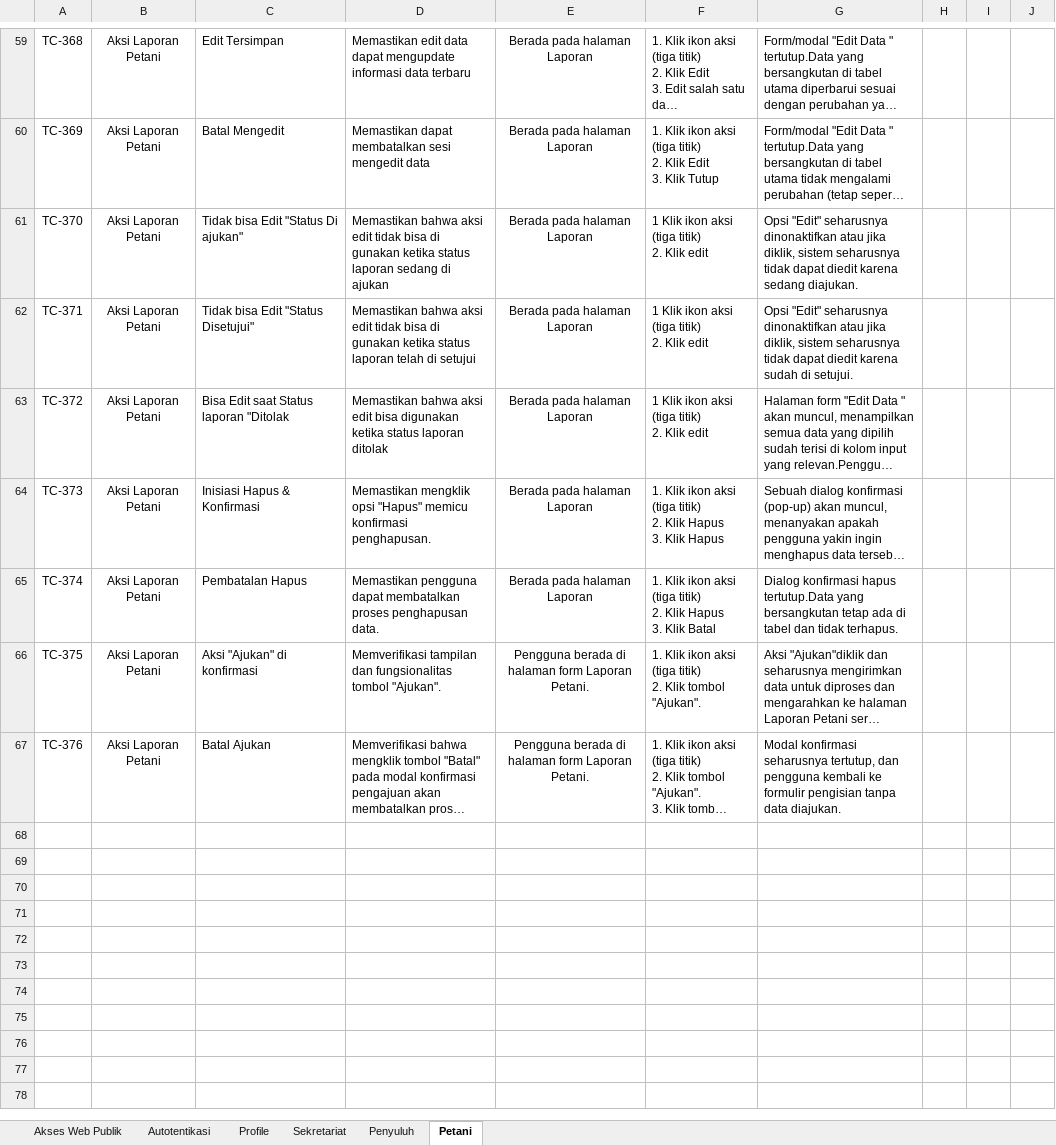
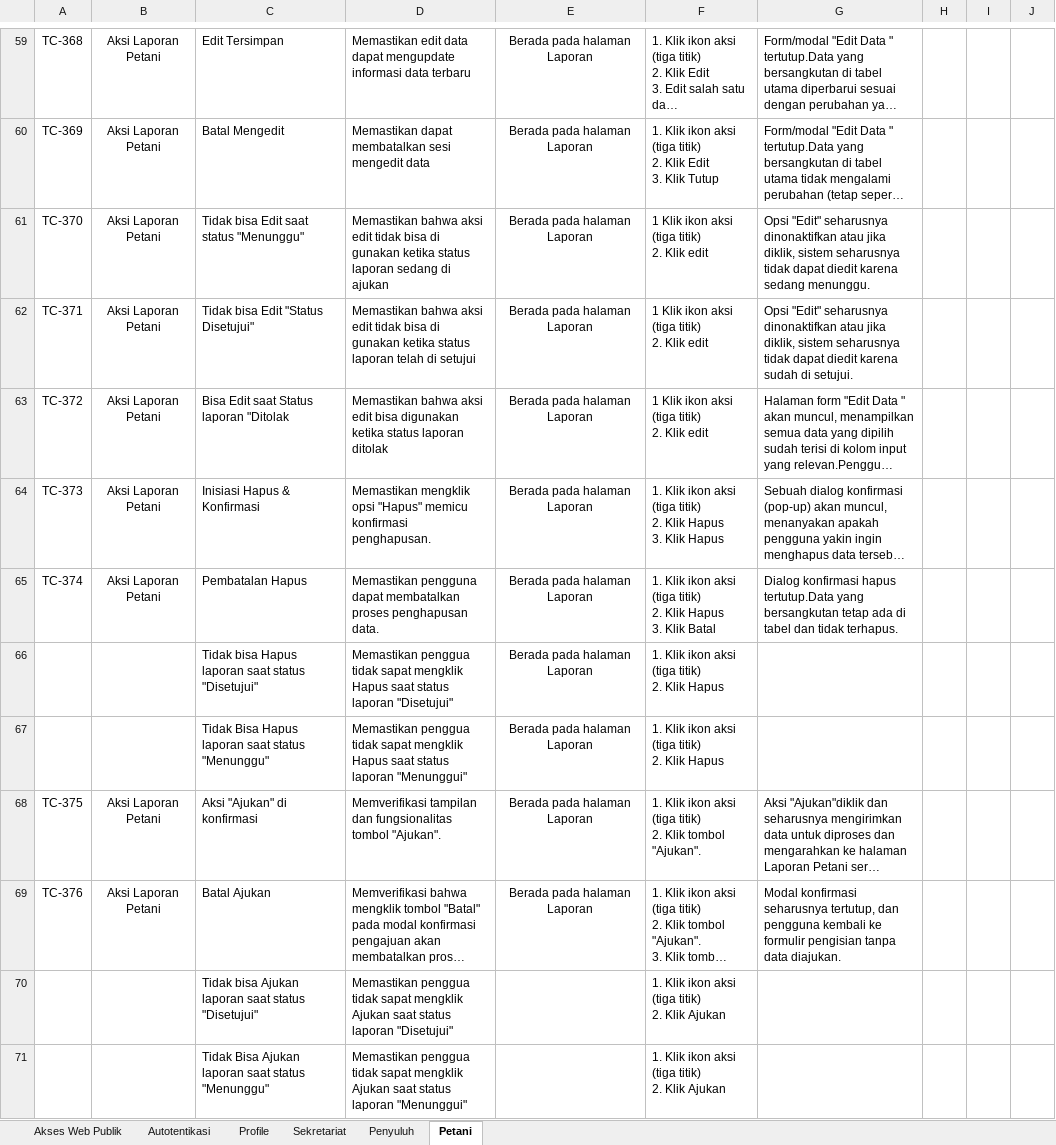
Before and after one commit to Arnora334/QA-Documentation-SIPETAHUT, an Excel workbook: Test Case/Test Case.xlsx, sheet Petani, drawn as a sheet; only a part is shown, gaps mark what is left out; long unchanged cells end in …; values as stored, in another font and other column widths than the file's, no borders; conditional formats not drawn; addresses are those after the commit; ↵ is a line break in a cell; the diff names each change by its address in the sheet, - before the commit and + after, or states it on an @@ line.

```diff
--- a/Test Case/Test Case.xlsx (sheet Petani)
+++ b/Test Case/Test Case.xlsx (sheet Petani)
-C61: Tidak bisa Edit "Status Di ajukan"
+C61: Tidak bisa Edit saat status "Menunggu"
-G61: …karena sedang diajukan.
+G61: …karena sedang menunggu.
+row 66:  |  | Tidak bisa Hapus laporan saat status "Disetujui" | Memastikan penggua tidak sapat mengklik Hapus saat status laporan "Disetujui" | Berada pada halaman Laporan | 1. Klik ikon aksi (tiga titik) ↵ 2. Klik Hapus
+row 67:  |  | Tidak Bisa Hapus laporan saat status "Menunggu" | Memastikan penggua tidak sapat mengklik Hapus saat status laporan "Menunggui" | Berada pada halaman Laporan | 1. Klik ikon aksi (tiga titik) ↵ 2. Klik Hapus
-E68:E69: Pengguna berada di halaman form Laporan Petani.
+E68:E69: Berada pada halaman Laporan
+row 70:  |  | Tidak bisa Ajukan laporan saat status "Disetujui" | Memastikan penggua tidak sapat mengklik Ajukan saat status laporan "Disetujui" |  | 1. Klik ikon aksi (tiga titik) ↵ 2. Klik Ajukan
+row 71:  |  | Tidak Bisa Ajukan laporan saat status "Menunggu" | Memastikan penggua tidak sapat mengklik Ajukan saat status laporan "Menunggui" |  | 1. Klik ikon aksi (tiga titik) ↵ 2. Klik Ajukan
```
Also changed, not shown: sheet Sekretariat, sheet Penyuluh, sheet Akses Web Publik, sheet Autotentikasi, sheet Profile.
